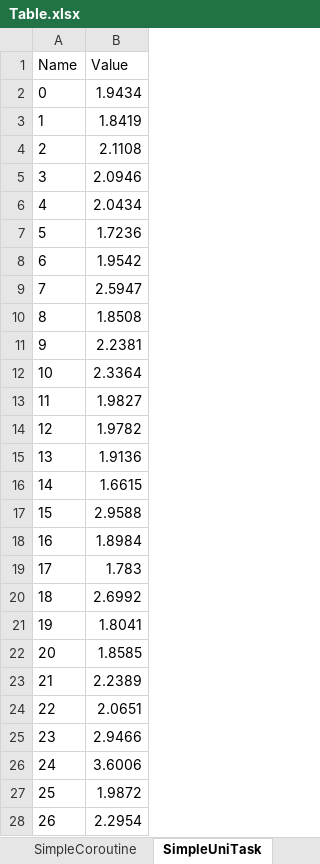
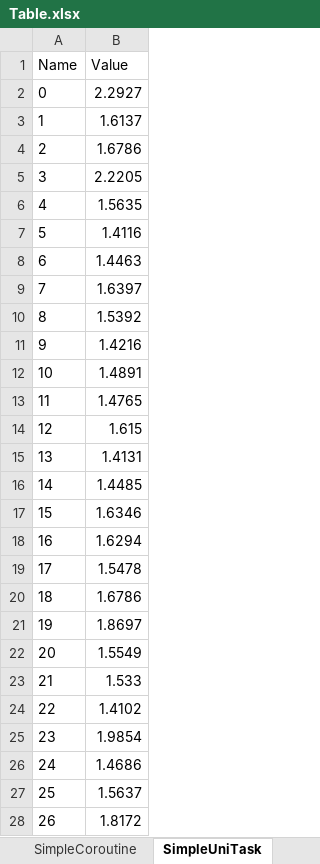
Before and after one commit to joaoborks/unity-async-vs-coroutine, an Excel workbook: Output/Table.xlsx, sheet SimpleUniTask, drawn as a sheet; only a part is shown; values as stored, in another font and other column widths than the file's, no borders; table styles not drawn; the diff covers the shown part only; the diff names each change by its address in the sheet, - before the commit and + after, or states it on an @@ line.

Commit message:
Update test values

```diff
--- a/Output/Table.xlsx (sheet SimpleUniTask)
+++ b/Output/Table.xlsx (sheet SimpleUniTask)
-B2 (Value): 1.9434
+B2 (Value): 2.2927
-B3 (Value): 1.8419
+B3 (Value): 1.6137
-B4 (Value): 2.1108
+B4 (Value): 1.6786
-B5 (Value): 2.0946
+B5 (Value): 2.2205
-B6 (Value): 2.0434
+B6 (Value): 1.5635
-B7 (Value): 1.7236
+B7 (Value): 1.4116
-B8 (Value): 1.9542
+B8 (Value): 1.4463
-B9 (Value): 2.5947
+B9 (Value): 1.6397
-B10 (Value): 1.8508
+B10 (Value): 1.5392
-B11 (Value): 2.2381
+B11 (Value): 1.4216
-B12 (Value): 2.3364
+B12 (Value): 1.4891
-B13 (Value): 1.9827
+B13 (Value): 1.4765
-B14 (Value): 1.9782
+B14 (Value): 1.615
-B15 (Value): 1.9136
+B15 (Value): 1.4131
-B16 (Value): 1.6615
+B16 (Value): 1.4485
-B17 (Value): 2.9588
+B17 (Value): 1.6346
-B18 (Value): 1.8984
+B18 (Value): 1.6294
-B19 (Value): 1.783
+B19 (Value): 1.5478
-B20 (Value): 2.6992
+B20 (Value): 1.6786
-B21 (Value): 1.8041
+B21 (Value): 1.8697
-B22 (Value): 1.8585
+B22 (Value): 1.5549
-B23 (Value): 2.2389
+B23 (Value): 1.533
-B24 (Value): 2.0651
+B24 (Value): 1.4102
-B25 (Value): 2.9466
+B25 (Value): 1.9854
-B26 (Value): 3.6006
+B26 (Value): 1.4686
-B27 (Value): 1.9872
+B27 (Value): 1.5637
-B28 (Value): 2.2954
+B28 (Value): 1.8172
```
Also changed, not shown: 73 edited cells elsewhere in this sheet, sheet StressCoroutine, sheet StressAsync, sheet StressUniTask, sheet SimpleAsync, sheet SimpleCoroutine, charts or pictures, 6 other files.
